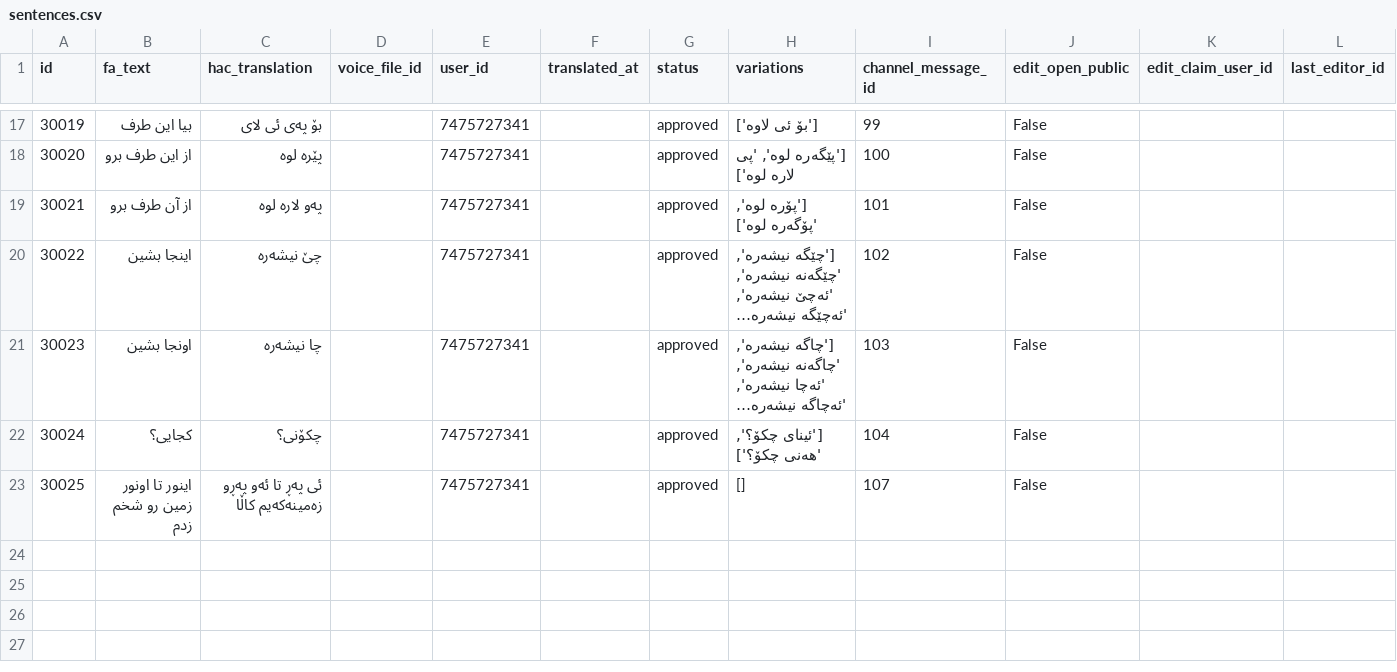
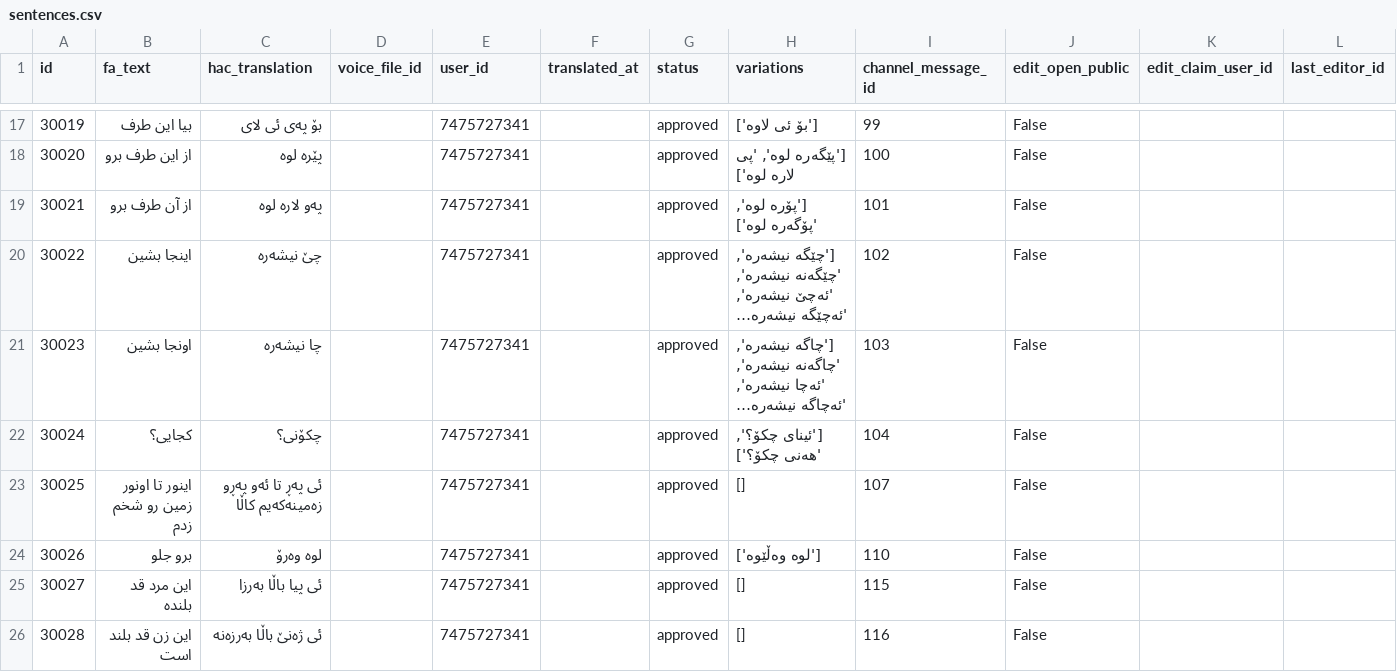
Before and after one commit to yongiiljimae-svg/Hawrami-Dataset, a CSV file: dataset/sentences.csv, drawn as a sheet; only a part is shown, gaps mark what is left out; long unchanged cells end in ….

```diff
--- a/dataset/sentences.csv
+++ b/dataset/sentences.csv
@@ -23 +23,4 @@
 30025,اینور تا اونور زمین رو شخم زدم,ئی پەڕ تا ئەو پەڕو زەمینەکەیم کاڵا,,7475727341,,approved,[],107,False,,
+30026,برو جلو,لوە وەرۆ,,7475727341,,approved,['لوه وەڵێوە'],110,False,,
+30027,این مرد قد بلندە,ئی پیا باڵا بەرزا,,7475727341,,approved,[],115,False,,
+30028,این زن قد بلند است,ئی ژەنێ باڵا بەرزەنە,,7475727341,,approved,[],116,False,,
```
Also changed, not shown: dataset/vocabulary.csv.
